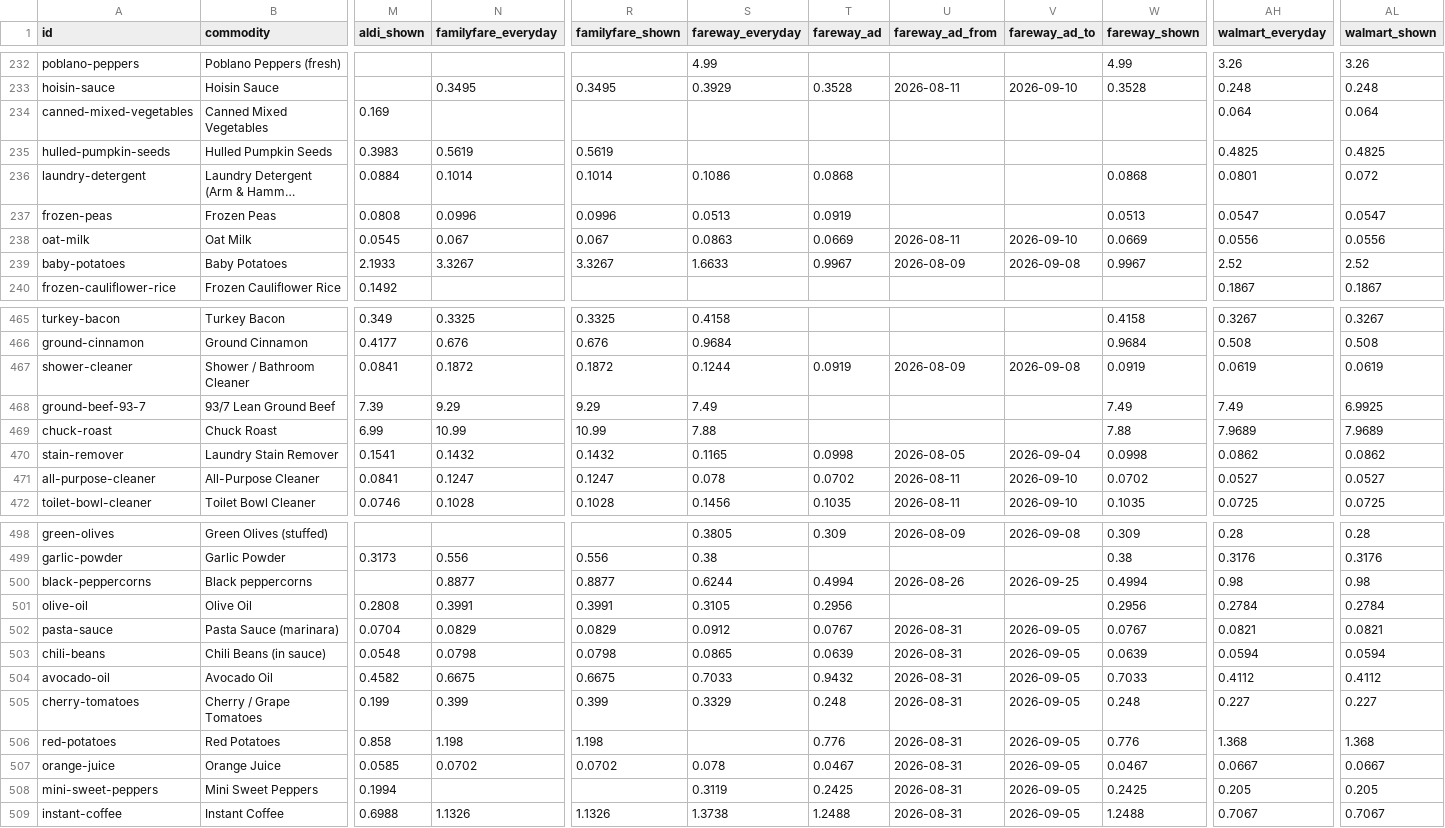
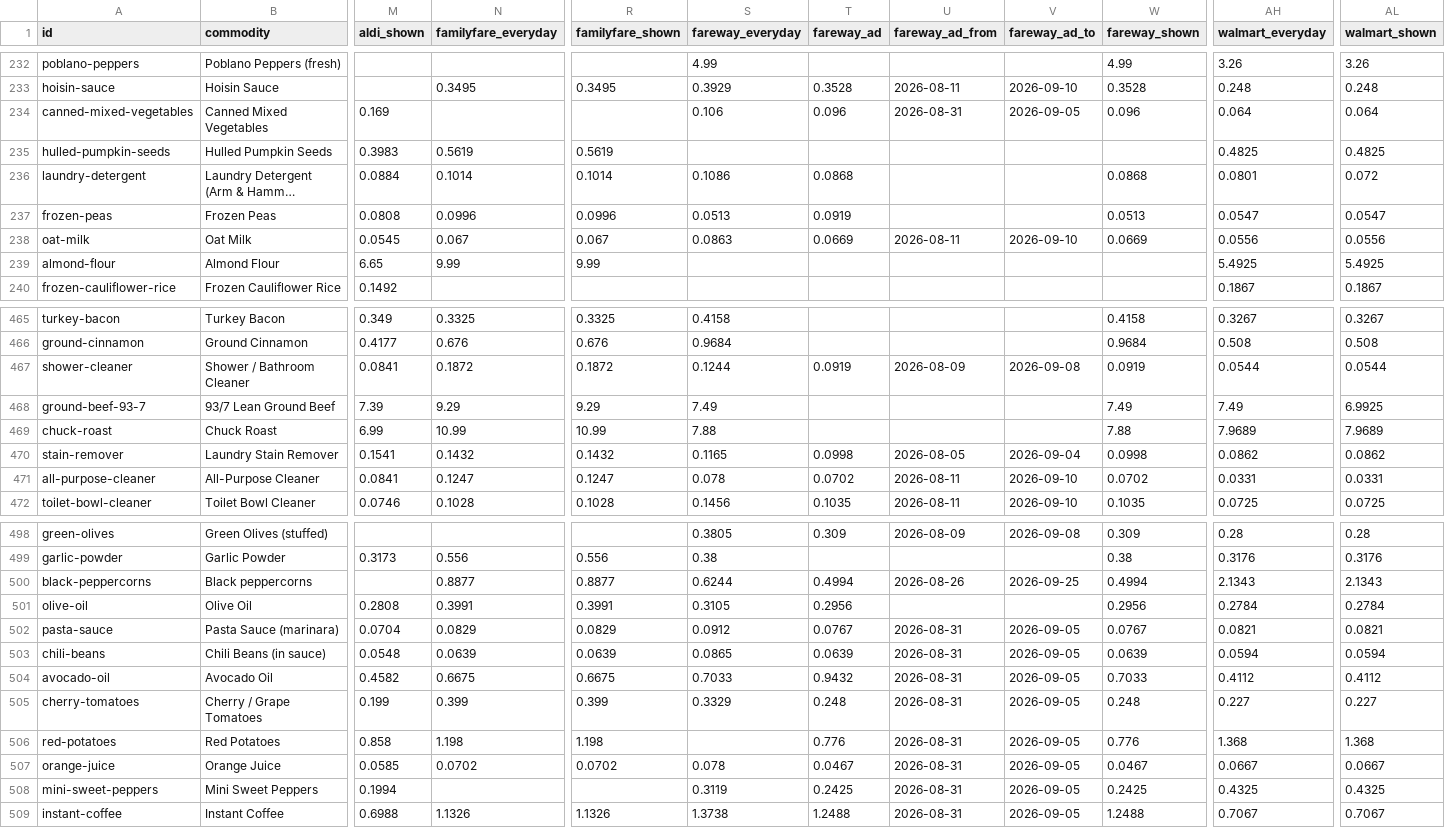
Before and after one commit to Schweino/ThriftyCrew, a CSV file: grocery/out/price-table-2026-09-02.csv, drawn as a sheet; only a part is shown, gaps mark what is left out; long unchanged cells end in …; the diff covers the shown part only; the diff names each change by its address in the sheet, - before the commit and + after, or states it on an @@ line.

```diff
--- a/grocery/out/price-table-2026-09-02.csv
+++ b/grocery/out/price-table-2026-09-02.csv
-S234 (fareway_everyday): (empty)
+S234 (fareway_everyday): 0.106
-T234 (fareway_ad): (empty)
+T234 (fareway_ad): 0.096
-U234 (fareway_ad_from): (empty)
+U234 (fareway_ad_from): 2026-08-31
-V234 (fareway_ad_to): (empty)
+V234 (fareway_ad_to): 2026-09-05
-W234 (fareway_shown): (empty)
+W234 (fareway_shown): 0.096
@@ row 239 moved to row 58: baby-potatoes @@
@@ row 49 moved to row 239: almond-flour @@
-AH467 (walmart_everyday): 0.0619
+AH467 (walmart_everyday): 0.0544
-AL467 (walmart_shown): 0.0619
+AL467 (walmart_shown): 0.0544
-AH471 (walmart_everyday): 0.0527
+AH471 (walmart_everyday): 0.0331
-AL471 (walmart_shown): 0.0527
+AL471 (walmart_shown): 0.0331
-AH500 (walmart_everyday): 0.98
+AH500 (walmart_everyday): 2.1343
-AL500 (walmart_shown): 0.98
+AL500 (walmart_shown): 2.1343
-N503 (familyfare_everyday): 0.0798
+N503 (familyfare_everyday): 0.0639
-R503 (familyfare_shown): 0.0798
+R503 (familyfare_shown): 0.0639
-AH508 (walmart_everyday): 0.205
+AH508 (walmart_everyday): 0.4325
-AL508 (walmart_shown): 0.205
+AL508 (walmart_shown): 0.4325
```
Also changed, not shown: 28 moved rows and 18 edited cells elsewhere in this file, 46 other files.
